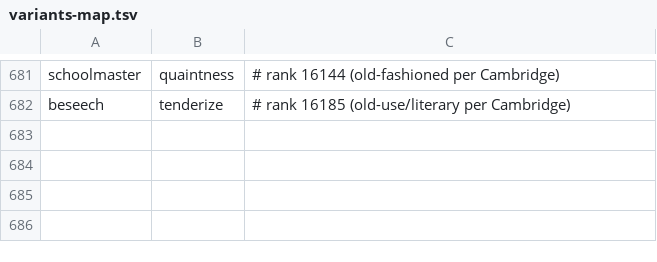
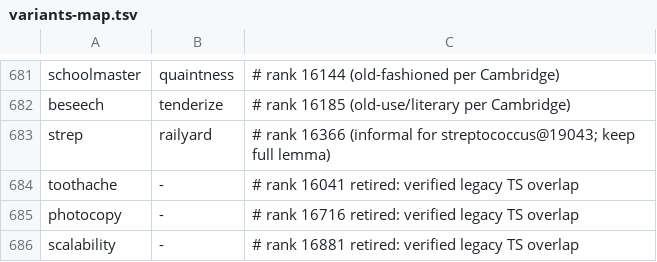
Before and after one commit to alhinawi/henglish-Hinawi-English-Academy, a TSV file: data/vocab-ranks/variants-map.tsv, drawn as a sheet; only a part is shown, gaps mark what is left out.

Commit message:
fix(vocab): v27 - retire TS toothache/photocopy/scalability (chunk overlap), strep@16366->railyard

```diff
--- a/data/vocab-ranks/variants-map.tsv
+++ b/data/vocab-ranks/variants-map.tsv
@@ -682 +682,5 @@ schoolmaster	quaintness	# rank 16144 (old-fashioned per Cambridge)
 beseech	tenderize	# rank 16185 (old-use/literary per Cambridge)
+strep	railyard	# rank 16366 (informal for streptococcus@19043; keep full lemma)
+toothache	-	# rank 16041 retired: verified legacy TS overlap
+photocopy	-	# rank 16716 retired: verified legacy TS overlap
+scalability	-	# rank 16881 retired: verified legacy TS overlap
```
Also changed, not shown: data/vocab-ranks/english-30k.tsv, 1 other file.
